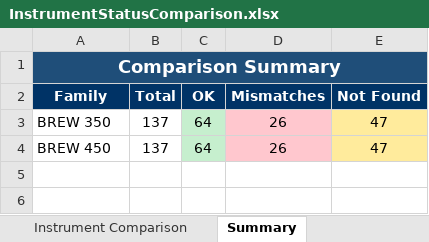
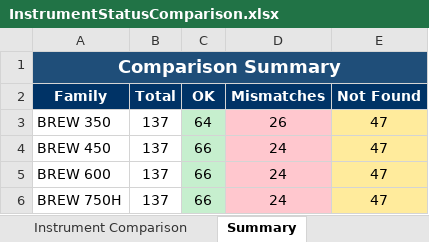
Before and after one commit to mahmudul0013/git_CodePlayground, an Excel workbook: InstrumentStatusComparison.xlsx, sheet Summary, drawn as a sheet; values as stored, in another font and other column widths than the file's, no borders; the diff names each change by its address in the sheet, - before the commit and + after, or states it on an @@ line.

```diff
--- a/InstrumentStatusComparison.xlsx (sheet Summary)
+++ b/InstrumentStatusComparison.xlsx (sheet Summary)
-C4 (OK): 64
+C4 (OK): 66
-D4 (Mismatches): 26
+D4 (Mismatches): 24
+row 5: BREW 600 | 137 | 66 | 24 | 47
+row 6: BREW 750H | 137 | 66 | 24 | 47
```
Also changed, not shown: sheet Instrument Comparison, testBrew.xlsx, 2 other files.
